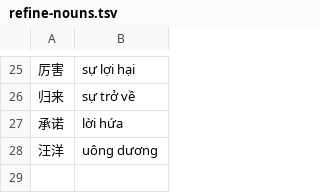
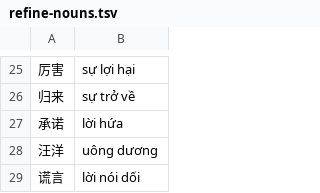
Before and after one commit to n-pn/chivi, a TSV file: var/vpdicts/cvmtl/refine-nouns.tsv, drawn as a sheet; only a part is shown, gaps mark what is left out.

```diff
--- a/var/vpdicts/cvmtl/refine-nouns.tsv
+++ b/var/vpdicts/cvmtl/refine-nouns.tsv
@@ -28 +28,2 @@
 汪洋	uông dương
+谎言	lời nói dối
```
Also changed, not shown: 4 other files.
